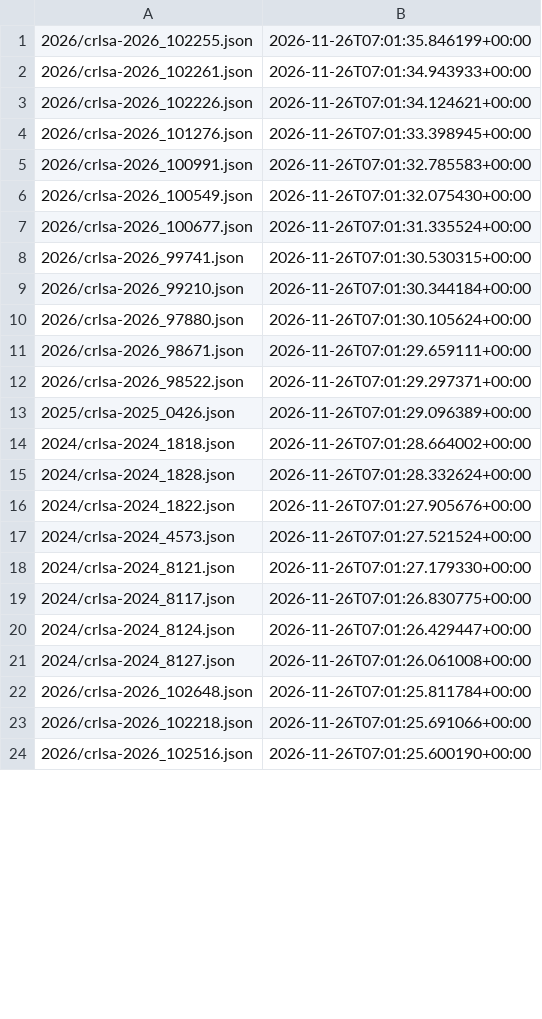
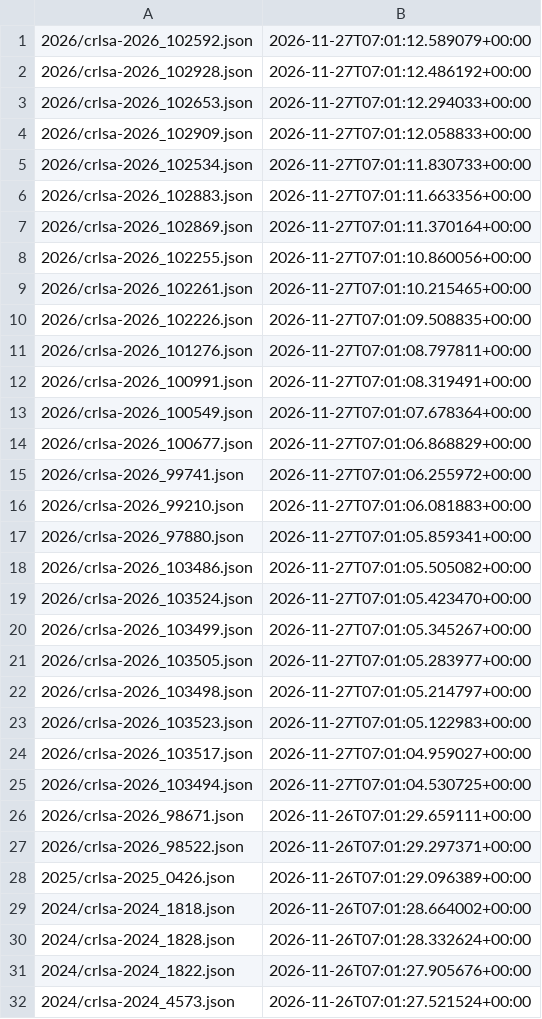
Before and after one commit to ctrliq/advisories, a CSV file: csaf/advisories/rocky/changes.csv, drawn as a sheet; only a part is shown; the shorter side is filled out with more unchanged rows; the diff covers the shown part only.

```diff
--- a/csaf/advisories/rocky/changes.csv
+++ b/csaf/advisories/rocky/changes.csv
@@ -1,11 +1,26 @@
-"2026/crlsa-2026_102255.json","2026-11-26T07:01:35.846199+00:00"
-"2026/crlsa-2026_102261.json","2026-11-26T07:01:34.943933+00:00"
-"2026/crlsa-2026_102226.json","2026-11-26T07:01:34.124621+00:00"
-"2026/crlsa-2026_101276.json","2026-11-26T07:01:33.398945+00:00"
-"2026/crlsa-2026_100991.json","2026-11-26T07:01:32.785583+00:00"
-"2026/crlsa-2026_100549.json","2026-11-26T07:01:32.075430+00:00"
-"2026/crlsa-2026_100677.json","2026-11-26T07:01:31.335524+00:00"
-"2026/crlsa-2026_99741.json","2026-11-26T07:01:30.530315+00:00"
-"2026/crlsa-2026_99210.json","2026-11-26T07:01:30.344184+00:00"
-"2026/crlsa-2026_97880.json","2026-11-26T07:01:30.105624+00:00"
+"2026/crlsa-2026_102592.json","2026-11-27T07:01:12.589079+00:00"
+"2026/crlsa-2026_102928.json","2026-11-27T07:01:12.486192+00:00"
+"2026/crlsa-2026_102653.json","2026-11-27T07:01:12.294033+00:00"
+"2026/crlsa-2026_102909.json","2026-11-27T07:01:12.058833+00:00"
+"2026/crlsa-2026_102534.json","2026-11-27T07:01:11.830733+00:00"
+"2026/crlsa-2026_102883.json","2026-11-27T07:01:11.663356+00:00"
+"2026/crlsa-2026_102869.json","2026-11-27T07:01:11.370164+00:00"
+"2026/crlsa-2026_102255.json","2026-11-27T07:01:10.860056+00:00"
+"2026/crlsa-2026_102261.json","2026-11-27T07:01:10.215465+00:00"
+"2026/crlsa-2026_102226.json","2026-11-27T07:01:09.508835+00:00"
+"2026/crlsa-2026_101276.json","2026-11-27T07:01:08.797811+00:00"
+"2026/crlsa-2026_100991.json","2026-11-27T07:01:08.319491+00:00"
+"2026/crlsa-2026_100549.json","2026-11-27T07:01:07.678364+00:00"
+"2026/crlsa-2026_100677.json","2026-11-27T07:01:06.868829+00:00"
+"2026/crlsa-2026_99741.json","2026-11-27T07:01:06.255972+00:00"
+"2026/crlsa-2026_99210.json","2026-11-27T07:01:06.081883+00:00"
+"2026/crlsa-2026_97880.json","2026-11-27T07:01:05.859341+00:00"
+"2026/crlsa-2026_103486.json","2026-11-27T07:01:05.505082+00:00"
+"2026/crlsa-2026_103524.json","2026-11-27T07:01:05.423470+00:00"
+"2026/crlsa-2026_103499.json","2026-11-27T07:01:05.345267+00:00"
+"2026/crlsa-2026_103505.json","2026-11-27T07:01:05.283977+00:00"
+"2026/crlsa-2026_103498.json","2026-11-27T07:01:05.214797+00:00"
+"2026/crlsa-2026_103523.json","2026-11-27T07:01:05.122983+00:00"
+"2026/crlsa-2026_103517.json","2026-11-27T07:01:04.959027+00:00"
+"2026/crlsa-2026_103494.json","2026-11-27T07:01:04.530725+00:00"
 "2026/crlsa-2026_98671.json","2026-11-26T07:01:29.659111+00:00"
```
Also changed, not shown: 7 removed rows elsewhere in this file.
